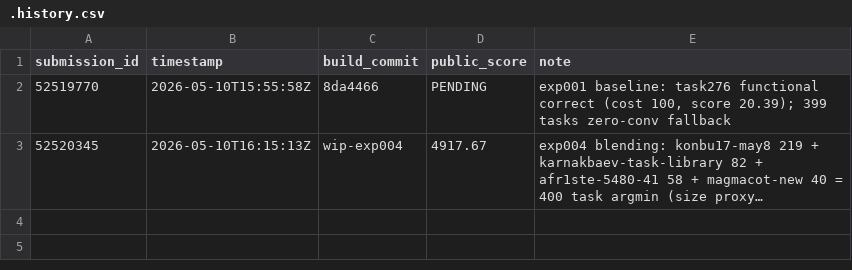
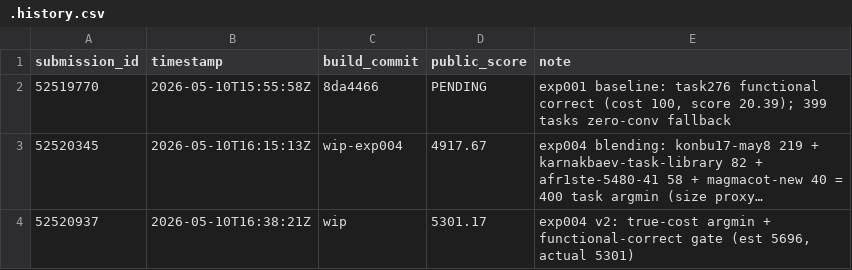
Before and after one commit to ykaya-jp/neuro-golf-2026, a CSV file: submissions/.history.csv, drawn as a sheet; long unchanged cells end in …; the diff names each change by its address in the sheet, - before the commit and + after, or states it on an @@ line.

Commit message:
feat(blending): v2 true-cost argmin + functional-correct gate → LB 5301.17 (+384)
argmin 改修:
- size proxy → score_network() 経由の真 cost (memory_bytes + params)
- functional incorrect / scorer crash (= None 返り) を 全 source × 全 task で検査・除外
- quick_mode (lazy 早期 break) と full_mode (全 candidate 評価) の 2 パス

発見:
- task004 で konbu17-may8 が functional incorrect だが size 最小 → 前 v1 で採用 → 0 点
- magmacot-new-blending / konbu17-blended-401-v117 は **大半 task で scorer crash** (= score_network が None)
  → v1 で 40 task 採用していた、 これらが 0 点だった可能性
- konbu17-may8 task276 は cost 10 / score 22.70 (= 自前 cost 100/20.39 を上回る)

v2 build (quick_mode):
- konbu17-may8: 238 (+19)、 magmacot: 11 (-29)、 fallback: 10 (= 全 source fail)
- estimated total: 5696.23 (= v1 の 4917.67 から +779)
- LB 実 score: 5301.17 (= +384、 estimated と 395 gap = Kaggle scorer の memory 計算差)

submit history:
- 52519770 exp001: 20.39 (= task276 単独 baseline)
- 52520345 exp004 v1: 4917.67 (= size proxy)
- 52520937 exp004 v2: 5301.17 (= true cost + FC gate)

8000 まで残り 2698 点。 full_mode (= 全 candidate 評価で真 argmin) を background 実行中。

```diff
--- a/submissions/.history.csv
+++ b/submissions/.history.csv
+row 4: 52520937 | 2026-05-10T16:38:21Z | wip | 5301.17 | exp004 v2: true-cost argmin + functional-correct gate (est 5696, actual 5301)
```
Also changed, not shown: 5 other files.
